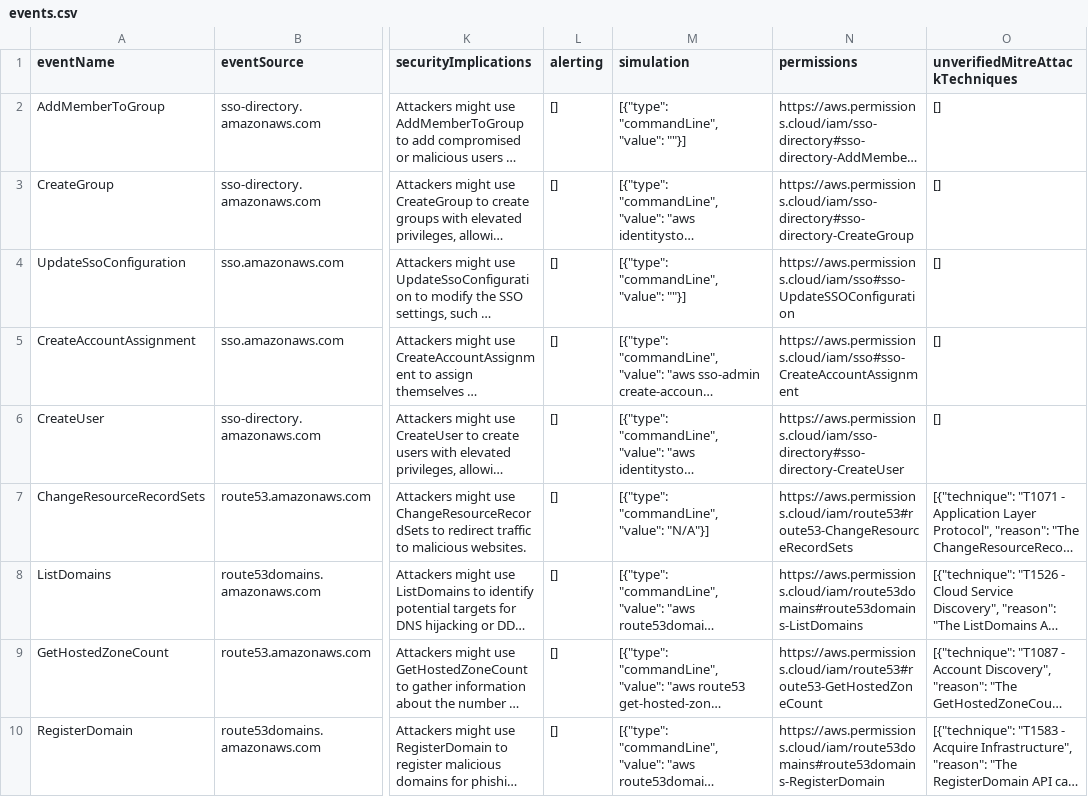
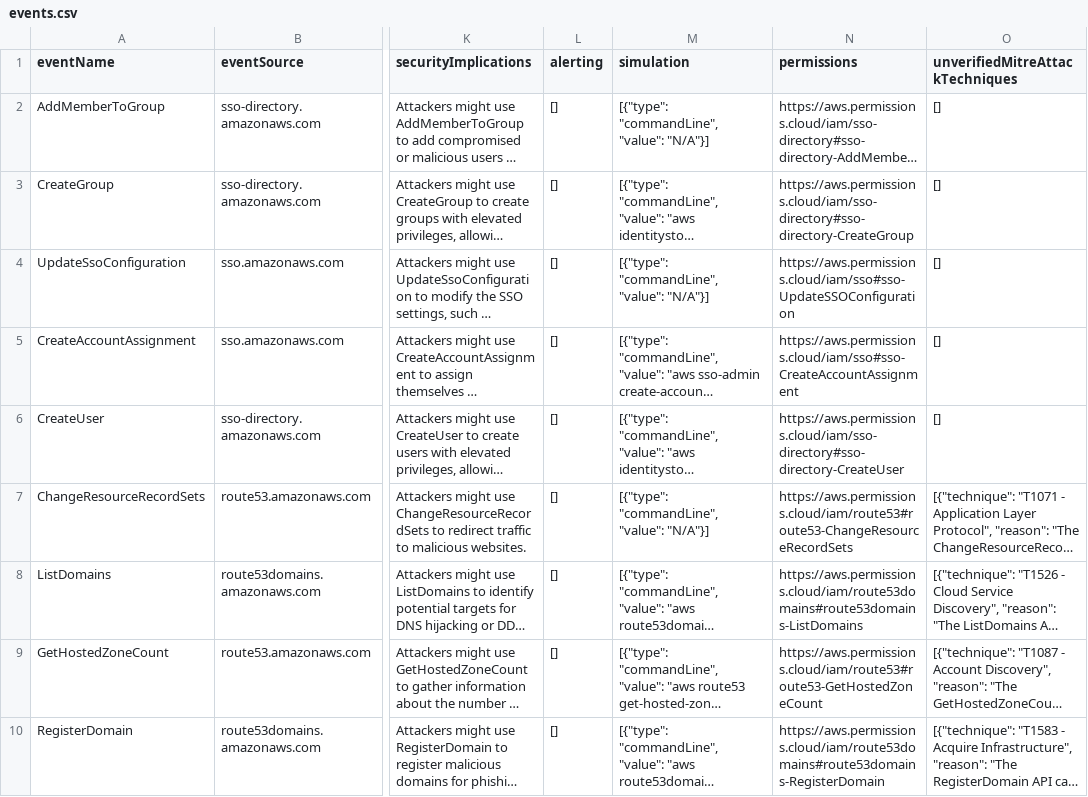
Before and after one commit to adanalvarez/TrailDiscover, a CSV file: docs/events.csv, drawn as a sheet; only a part is shown, gaps mark what is left out; long unchanged cells end in …; the diff names each change by its address in the sheet, - before the commit and + after, or states it on an @@ line.

Commit message:
Fix command line (#35)
* fix exents without simulation

* add N/A to events without command line command

```diff
--- a/docs/events.csv
+++ b/docs/events.csv
-M2 (simulation): [{"type": "commandLine", "value": ""}]
+M2 (simulation): [{"type": "commandLine", "value": "N/A"}]
-M4 (simulation): [{"type": "commandLine", "value": ""}]
+M4 (simulation): [{"type": "commandLine", "value": "N/A"}]
```
Also changed, not shown: 3 other files.
